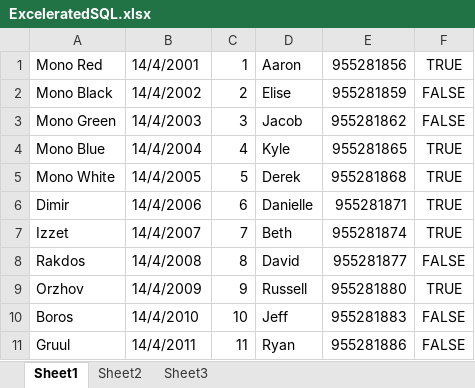
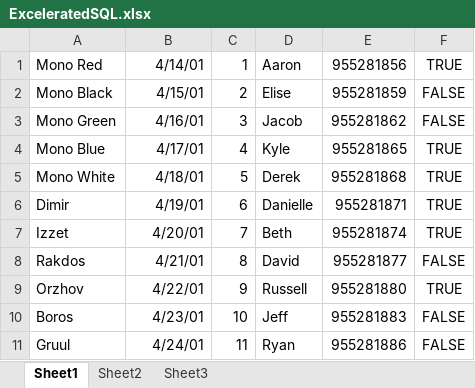
Before and after one commit to AaronOziel/ExceleratedSQL, an Excel workbook: ExceleratedSQL.xlsx, sheet Sheet1, drawn as a sheet; values as stored, in another font and other column widths than the file's, no borders; the diff names each change by its address in the sheet, - before the commit and + after, or states it on an @@ line.

Commit message:
Fully Implemented [Needs Cleanup]
Looks like everything is working. Now more testing! Need to check file
selection, improper inputs, too many/few columns, blank rows, etc. Also
maybe more comments...

```diff
--- a/ExceleratedSQL.xlsx (sheet Sheet1)
+++ b/ExceleratedSQL.xlsx (sheet Sheet1)
-B1: 14/4/2001
+B1: 4/14/01
-B2: 14/4/2002
+B2: 4/15/01
-B3: 14/4/2003
+B3: 4/16/01
-B4: 14/4/2004
+B4: 4/17/01
-B5: 14/4/2005
+B5: 4/18/01
-B6: 14/4/2006
+B6: 4/19/01
-B7: 14/4/2007
+B7: 4/20/01
-B8: 14/4/2008
+B8: 4/21/01
-B9: 14/4/2009
+B9: 4/22/01
-B10: 14/4/2010
+B10: 4/23/01
-B11: 14/4/2011
+B11: 4/24/01
```
Also changed, not shown: 3 other files.
